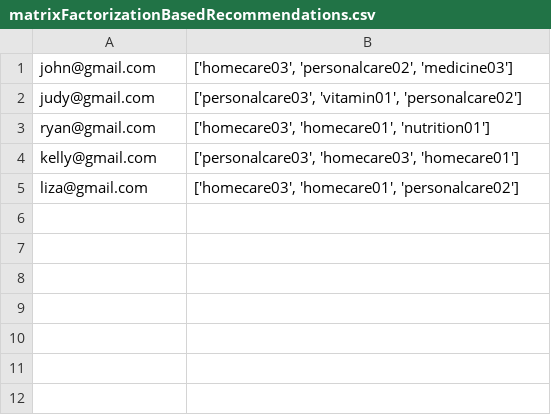
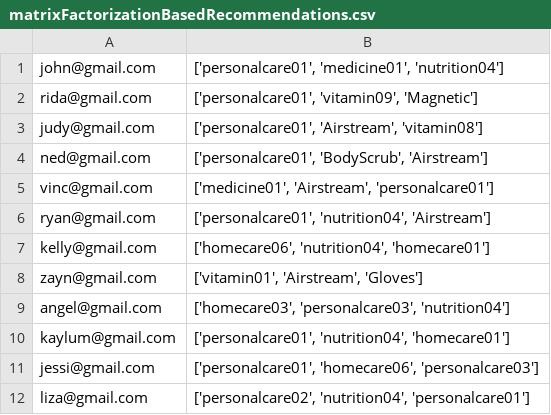
Before and after one commit to steven-66/CSP584HealthHub, a CSV file: WebContent/python/matrixFactorizationBasedRecommendations.csv, drawn as a sheet.

```diff
--- a/WebContent/python/matrixFactorizationBasedRecommendations.csv
+++ b/WebContent/python/matrixFactorizationBasedRecommendations.csv
@@ -1,5 +1,12 @@
-john@gmail.com,"['homecare03', 'personalcare02', 'medicine03']"
-judy@gmail.com,"['personalcare03', 'vitamin01', 'personalcare02']"
-ryan@gmail.com,"['homecare03', 'homecare01', 'nutrition01']"
-kelly@gmail.com,"['personalcare03', 'homecare03', 'homecare01']"
-liza@gmail.com,"['homecare03', 'homecare01', 'personalcare02']"
+john@gmail.com,"['personalcare01', 'medicine01', 'nutrition04']"
+rida@gmail.com,"['personalcare01', 'vitamin09', 'Magnetic']"
+judy@gmail.com,"['personalcare01', 'Airstream', 'vitamin08']"
+ned@gmail.com,"['personalcare01', 'BodyScrub', 'Airstream']"
+vinc@gmail.com,"['medicine01', 'Airstream', 'personalcare01']"
+ryan@gmail.com,"['personalcare01', 'nutrition04', 'Airstream']"
+kelly@gmail.com,"['homecare06', 'nutrition04', 'homecare01']"
+zayn@gmail.com,"['vitamin01', 'Airstream', 'Gloves']"
+angel@gmail.com,"['homecare03', 'personalcare03', 'nutrition04']"
+kaylum@gmail.com,"['personalcare01', 'nutrition04', 'homecare01']"
+jessi@gmail.com,"['personalcare01', 'homecare06', 'personalcare03']"
+liza@gmail.com,"['personalcare02', 'nutrition04', 'personalcare01']"
```
Also changed, not shown: WebContent/python/mysql_train.csv, 5 other files.
